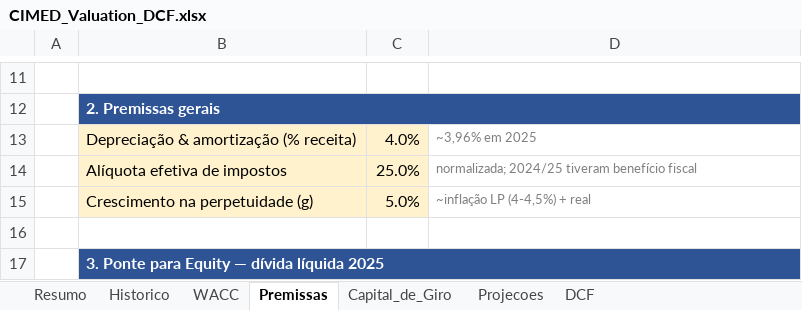
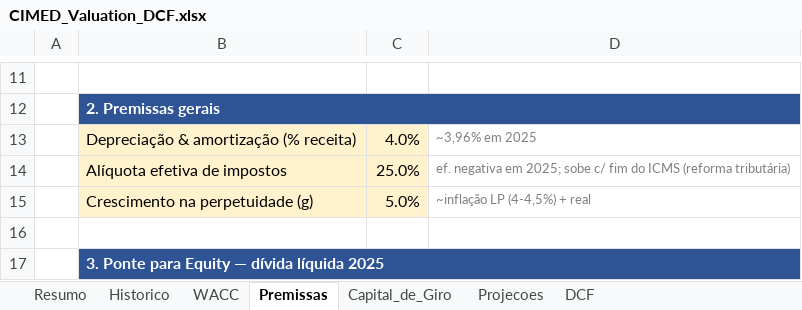
Before and after one commit to julia-continentino/bolao, an Excel workbook: CIMED_Valuation_DCF.xlsx, sheet Premissas, drawn as a sheet; only a part is shown, gaps mark what is left out; values as stored, in another font and other column widths than the file's, no borders; the diff names each change by its address in the sheet, - before the commit and + after, or states it on an @@ line.

```diff
--- a/CIMED_Valuation_DCF.xlsx (sheet Premissas)
+++ b/CIMED_Valuation_DCF.xlsx (sheet Premissas)
-D14: normalizada; 2024/25 tiveram benefício fiscal
+D14: ef. negativa em 2025; sobe c/ fim do ICMS (reforma tributária)
```
Also changed, not shown: sheet WACC, sheet Historico.
